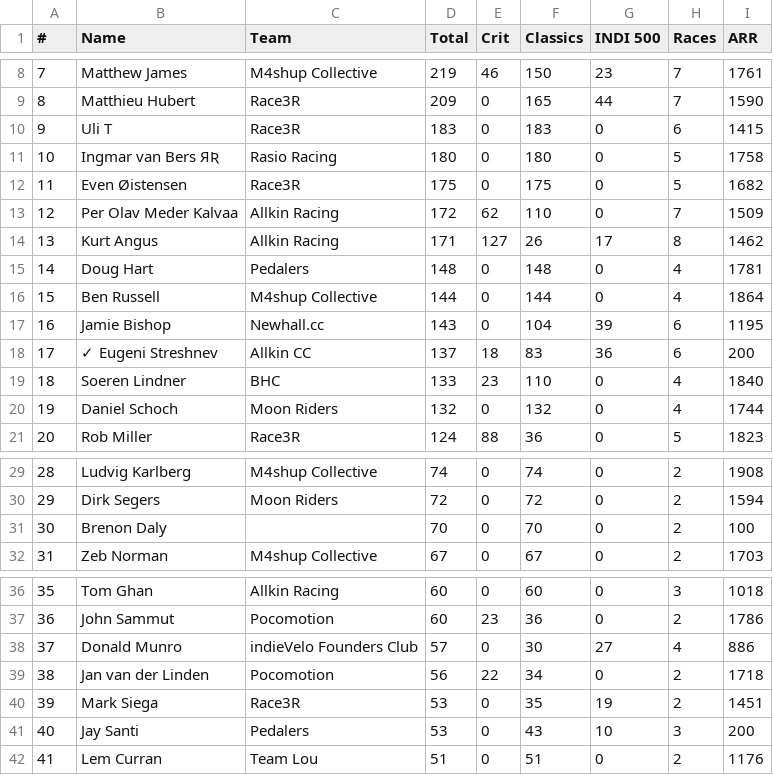
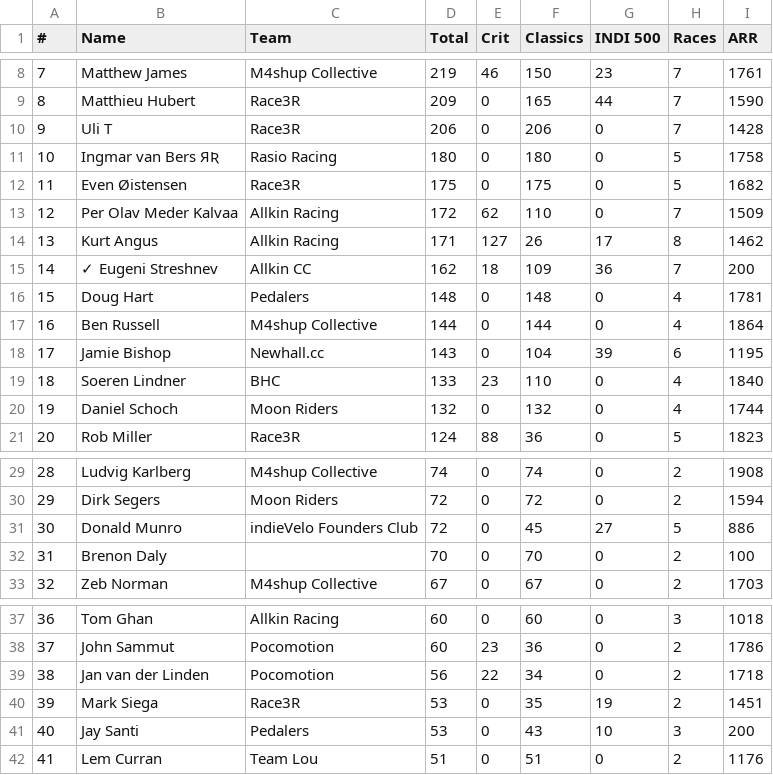
Before and after one commit to somaek/somaek.github.io, a CSV file: arwr.csv, drawn as a sheet; only a part is shown, gaps mark what is left out; removed rows and columns are numbered as before the commit, all else as after; the diff names each change by its address in the sheet, - before the commit and + after, or states it on an @@ line.

Commit message:
Flat: latest data (2025-11-09T19:11:38.414Z) {   "date": "2025-11-09T19:11:38.414Z",   "files": [     {       "name": "arwr.csv",       "deltaBytes": 1,       "source": "https://docs.google.com/spreadsheets/d/e/2PACX-1vTFFpRBp56INVL1XqmHbGBrISvVdzqQ1C3N-sf9xox4oJugyPqYw7OwbxpkyolEjx8BPIkd7mb2ICza/pub?gid=745704294&single=true&output=csv"     },     {       "name": "classicsW.csv",       "deltaBytes": 208,       "source": "https://docs.google.com/spreadsheets/d/e/2PACX-1vRvhxu0K_Xo9xfMRuphtXMsu4NDZejmGdOMvQW-H1NackeL8_LvkIonBTkc2nAxAAJUbobOnL4E_dJh/pub?gid=1269985083&single=true&output=csv"     },     {       "name": "classicsL.csv",       "deltaBytes": 50,       "source": "https://docs.google.com/spreadsheets/d/e/2PACX-1vRvhxu0K_Xo9xfMRuphtXMsu4NDZejmGdOMvQW-H1NackeL8_LvkIonBTkc2nAxAAJUbobOnL4E_dJh/pub?gid=1430084053&single=true&output=csv"     }   ] }

```diff
--- a/arwr.csv
+++ b/arwr.csv
-D10 (Total): 183
+D10 (Total): 206
-F10 (Classics): 183
+F10 (Classics): 206
-H10 (Races): 6
+H10 (Races): 7
-I10 (ARR): 1415
+I10 (ARR): 1428
+row 15: 14 | ✓ Eugeni Streshnev | Allkin CC | 162 | 18 | 109 | 36 | 7 | 200
@@ column A (#) renumbered between rows 16 and 38 @@
-row 18: 17 | ✓ Eugeni Streshnev | Allkin CC | 137 | 18 | 83 | 36 | 6 | 200
+row 31: 30 | Donald Munro | indieVelo Founders Club | 72 | 0 | 45 | 27 | 5 | 886
-row 38: 37 | Donald Munro | indieVelo Founders Club | 57 | 0 | 30 | 27 | 4 | 886
```
Also changed, not shown: classicsL.csv, classicsW.csv.
